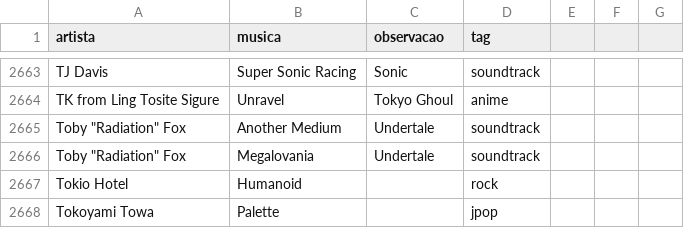
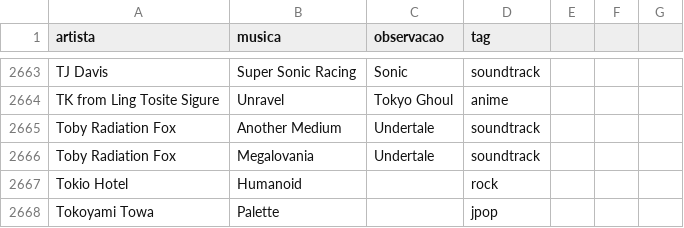
Before and after one commit to gabrielmuzzo/psparty-songbox, a CSV file: musicas.csv, drawn as a sheet; only a part is shown, gaps mark what is left out.

Commit message:
Update musicas6.csv

```diff
--- a/musicas.csv
+++ b/musicas.csv
@@ -2664,4 +2664,4 @@ TJ Davis,Super Sonic Racing,Sonic,soundtrack
 TK from Ling Tosite Sigure,Unravel,Tokyo Ghoul,anime
-Toby "Radiation" Fox,Another Medium,Undertale,soundtrack
-Toby "Radiation" Fox,Megalovania,Undertale,soundtrack
+Toby Radiation Fox,Another Medium,Undertale,soundtrack
+Toby Radiation Fox,Megalovania,Undertale,soundtrack
 Tokio Hotel,Humanoid,,rock
```
